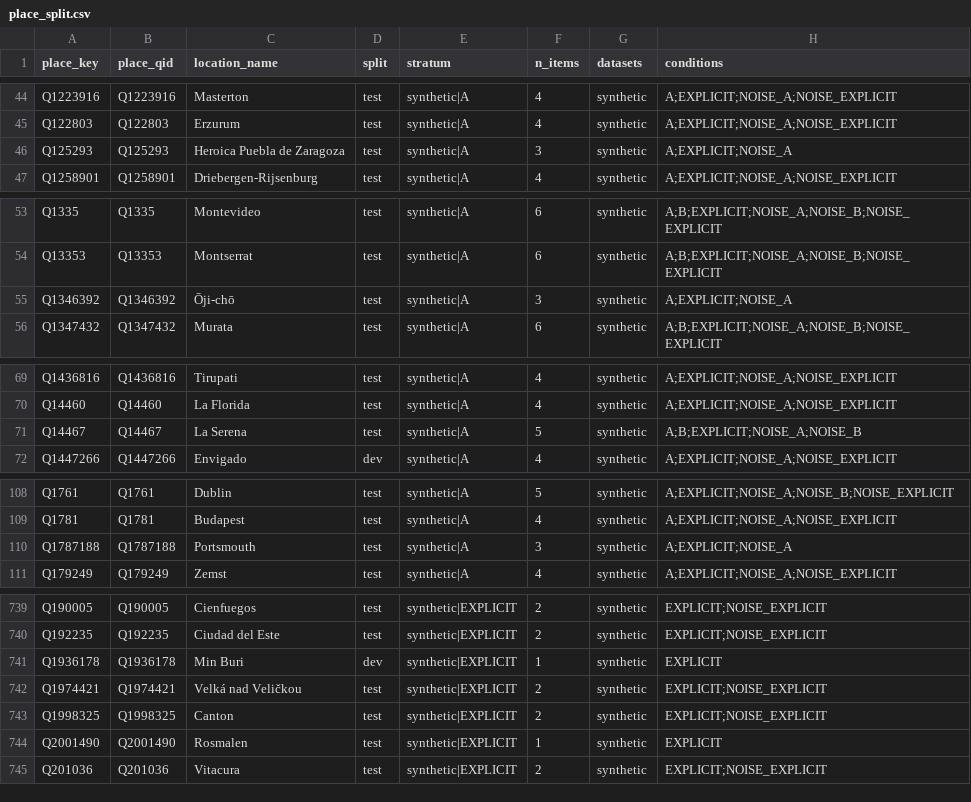
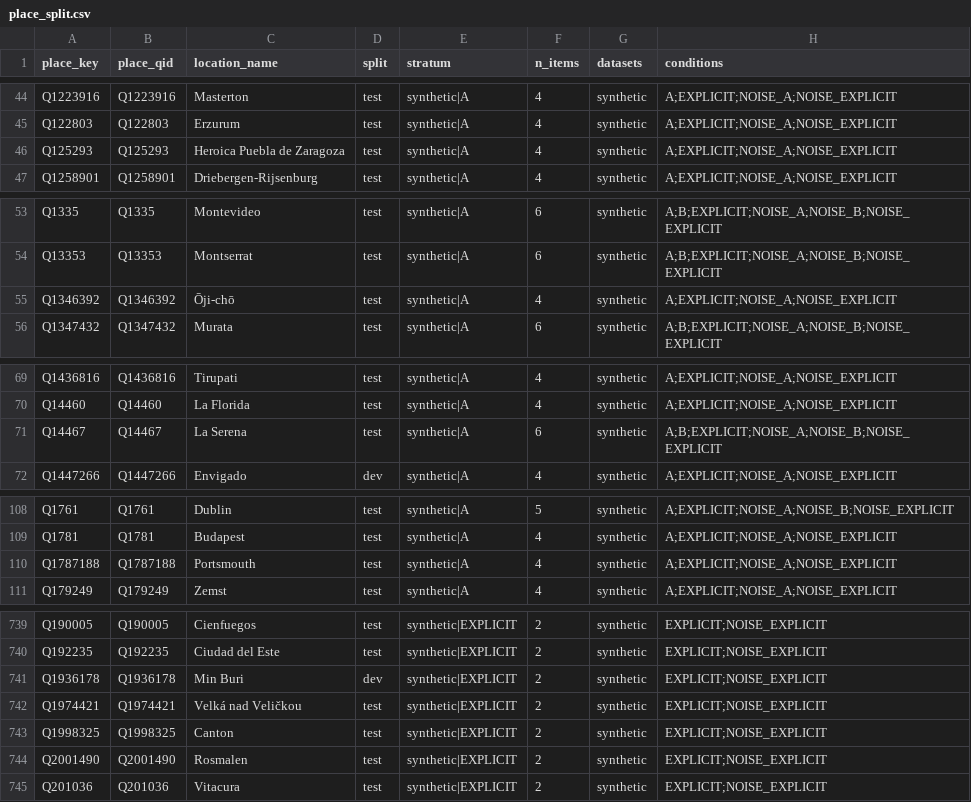
Before and after one commit to AdelPaly/Thesis, a CSV file: splits/place_split.csv, drawn as a sheet; only a part is shown, gaps mark what is left out; the diff covers the shown part only.

```diff
--- a/splits/place_split.csv
+++ b/splits/place_split.csv
@@ -45,3 +45,3 @@ Q1223916,Q1223916,Masterton,test,synthetic|A,4,synthetic,A;EXPLICIT;NOISE_A;NOIS
 Q122803,Q122803,Erzurum,test,synthetic|A,4,synthetic,A;EXPLICIT;NOISE_A;NOISE_EXPLICIT
-Q125293,Q125293,Heroica Puebla de Zaragoza,test,synthetic|A,3,synthetic,A;EXPLICIT;NOISE_A
+Q125293,Q125293,Heroica Puebla de Zaragoza,test,synthetic|A,4,synthetic,A;EXPLICIT;NOISE_A;NOISE_EXPLICIT
 Q1258901,Q1258901,Driebergen-Rijsenburg,test,synthetic|A,4,synthetic,A;EXPLICIT;NOISE_A;NOISE_EXPLICIT
@@ -54,3 +54,3 @@ Q1335,Q1335,Montevideo,test,synthetic|A,6,synthetic,A;B;EXPLICIT;NOISE_A;NOISE_B
 Q13353,Q13353,Montserrat,test,synthetic|A,6,synthetic,A;B;EXPLICIT;NOISE_A;NOISE_B;NOISE_EXPLICIT
-Q1346392,Q1346392,Ōji-chō,test,synthetic|A,3,synthetic,A;EXPLICIT;NOISE_A
+Q1346392,Q1346392,Ōji-chō,test,synthetic|A,4,synthetic,A;EXPLICIT;NOISE_A;NOISE_EXPLICIT
 Q1347432,Q1347432,Murata,test,synthetic|A,6,synthetic,A;B;EXPLICIT;NOISE_A;NOISE_B;NOISE_EXPLICIT
@@ -70,3 +70,3 @@ Q1436816,Q1436816,Tirupati,test,synthetic|A,4,synthetic,A;EXPLICIT;NOISE_A;NOISE
 Q14460,Q14460,La Florida,test,synthetic|A,4,synthetic,A;EXPLICIT;NOISE_A;NOISE_EXPLICIT
-Q14467,Q14467,La Serena,test,synthetic|A,5,synthetic,A;B;EXPLICIT;NOISE_A;NOISE_B
+Q14467,Q14467,La Serena,test,synthetic|A,6,synthetic,A;B;EXPLICIT;NOISE_A;NOISE_B;NOISE_EXPLICIT
 Q1447266,Q1447266,Envigado,dev,synthetic|A,4,synthetic,A;EXPLICIT;NOISE_A;NOISE_EXPLICIT
@@ -109,3 +109,3 @@ Q1761,Q1761,Dublin,test,synthetic|A,5,synthetic,A;EXPLICIT;NOISE_A;NOISE_B;NOISE
 Q1781,Q1781,Budapest,test,synthetic|A,4,synthetic,A;EXPLICIT;NOISE_A;NOISE_EXPLICIT
-Q1787188,Q1787188,Portsmouth,test,synthetic|A,3,synthetic,A;EXPLICIT;NOISE_A
+Q1787188,Q1787188,Portsmouth,test,synthetic|A,4,synthetic,A;EXPLICIT;NOISE_A;NOISE_EXPLICIT
 Q179249,Q179249,Zemst,test,synthetic|A,4,synthetic,A;EXPLICIT;NOISE_A;NOISE_EXPLICIT
@@ -740,6 +740,6 @@ Q190005,Q190005,Cienfuegos,test,synthetic|EXPLICIT,2,synthetic,EXPLICIT;NOISE_EX
 Q192235,Q192235,Ciudad del Este,test,synthetic|EXPLICIT,2,synthetic,EXPLICIT;NOISE_EXPLICIT
-Q1936178,Q1936178,Min Buri,dev,synthetic|EXPLICIT,1,synthetic,EXPLICIT
+Q1936178,Q1936178,Min Buri,dev,synthetic|EXPLICIT,2,synthetic,EXPLICIT;NOISE_EXPLICIT
 Q1974421,Q1974421,Velká nad Veličkou,test,synthetic|EXPLICIT,2,synthetic,EXPLICIT;NOISE_EXPLICIT
 Q1998325,Q1998325,Canton,test,synthetic|EXPLICIT,2,synthetic,EXPLICIT;NOISE_EXPLICIT
-Q2001490,Q2001490,Rosmalen,test,synthetic|EXPLICIT,1,synthetic,EXPLICIT
+Q2001490,Q2001490,Rosmalen,test,synthetic|EXPLICIT,2,synthetic,EXPLICIT;NOISE_EXPLICIT
 Q201036,Q201036,Vitacura,test,synthetic|EXPLICIT,2,synthetic,EXPLICIT;NOISE_EXPLICIT
```
Also changed, not shown: 66 edited cells elsewhere in this file, splits/item_split.csv, 13 other files.
